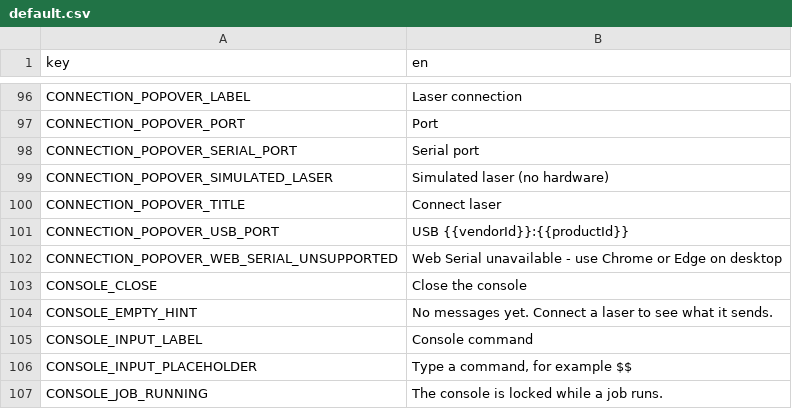
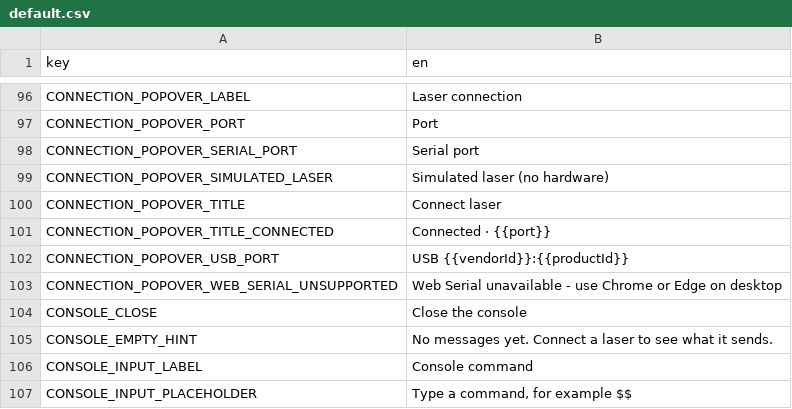
Before and after one commit to Korialstrazh/webgrbl, a CSV file: tools/localization/default.csv, drawn as a sheet; only a part is shown, gaps mark what is left out; the shorter side is filled out with more unchanged rows; the diff names each change by its address in the sheet, - before the commit and + after, or states it on an @@ line.

```diff
--- a/tools/localization/default.csv
+++ b/tools/localization/default.csv
+row 101: CONNECTION_POPOVER_TITLE_CONNECTED | Connected · {{port}}
```
Also changed, not shown: 4 other files.
